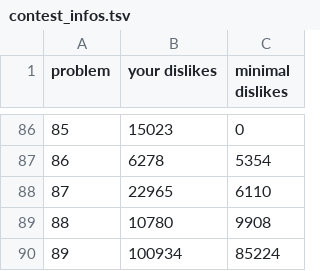
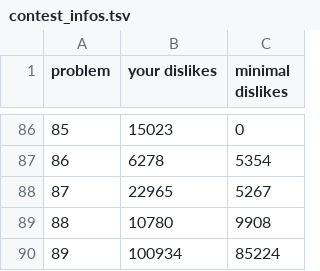
Before and after one commit to nodchip/icfpc2021, a TSV file: www/contest_infos.tsv, drawn as a sheet; only a part is shown, gaps mark what is left out; the diff covers the shown part only.

```diff
--- a/www/contest_infos.tsv
+++ b/www/contest_infos.tsv
@@ -87,3 +87,3 @@ problem	your dislikes	minimal dislikes
 86	6278	5354
-87	22965	6110
+87	22965	5267
 88	10780	9908
```
Also changed, not shown: 19 edited cells elsewhere in this file, 1 other file.
